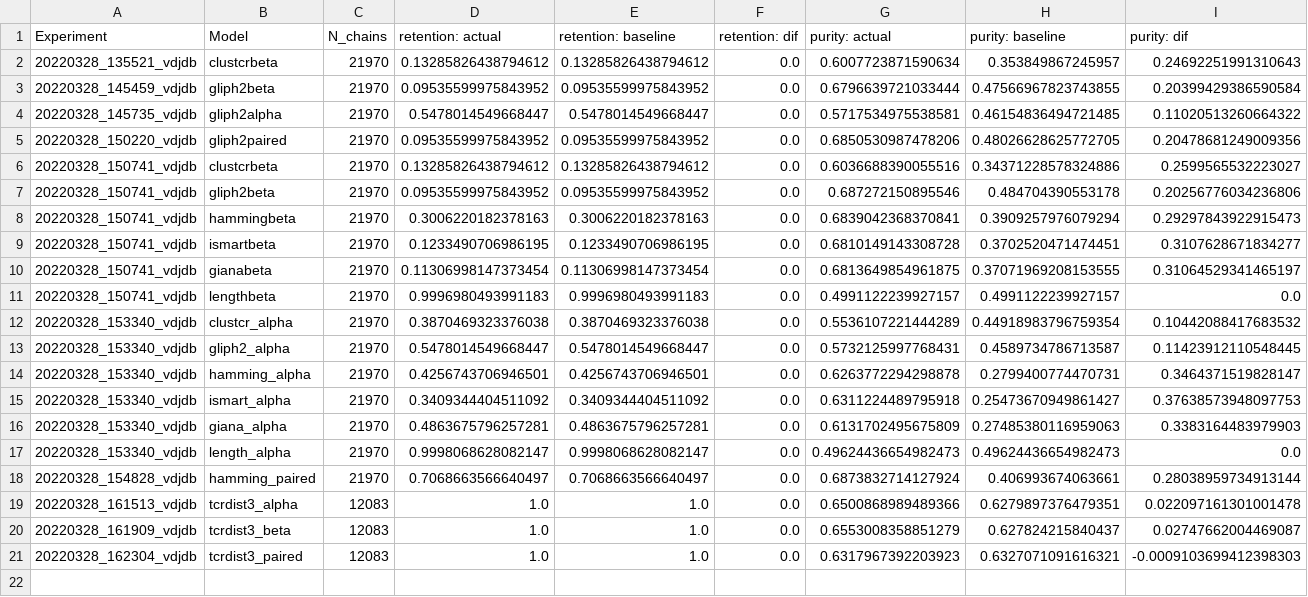
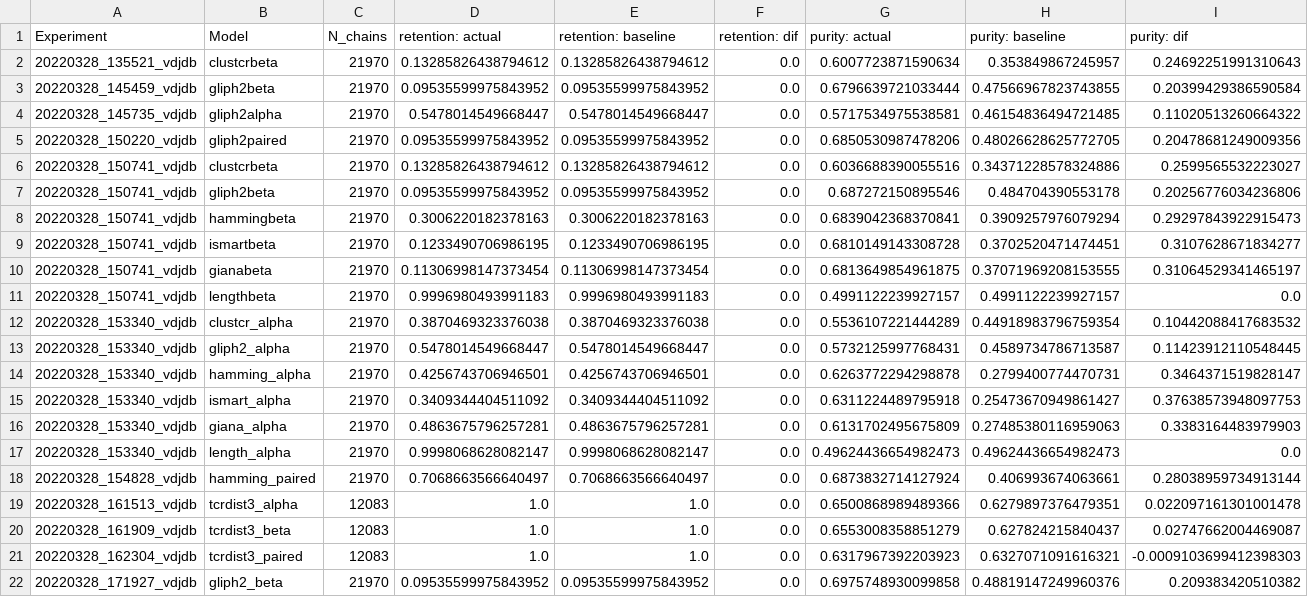
Before and after one commit to danobohud/clusTCR, a CSV file: tcr_compare/results/results.csv, drawn as a sheet; only a part is shown; rows hold the shown columns only; the diff names each change by its address in the sheet, - before the commit and + after, or states it on an @@ line.

```diff
--- a/tcr_compare/results/results.csv
+++ b/tcr_compare/results/results.csv
+row 22: 20220328_171927_vdjdb | gliph2_beta | 21970 | 0.09535599975843952 | 0.09535599975843952 | 0.0 | 0.6975748930099858 | 0.48819147249960376 | 0.209383420510382
```
Also changed, not shown: tcr_compare/results/results_pr.csv, 5 other files.
